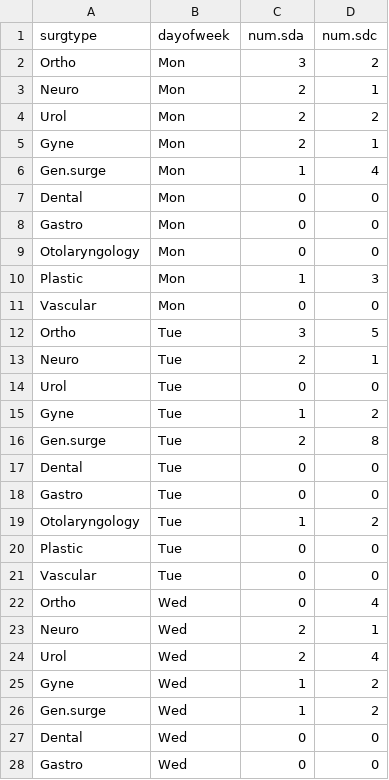
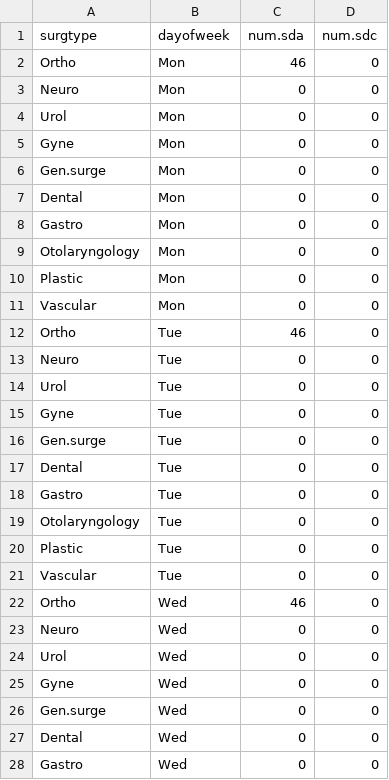
Before and after one commit to nayefahmad/SPH-census-modeling, a CSV file: data/admissions-weekly-schedule_2_post-diversion.csv, drawn as a sheet; only a part is shown; the diff covers the shown part only.

Commit message:
Update post- schedule with 8 fewer admits per day

```diff
--- a/data/admissions-weekly-schedule_2_post-diversion.csv
+++ b/data/admissions-weekly-schedule_2_post-diversion.csv
@@ -1,7 +1,7 @@
 surgtype ,dayofweek,num.sda,num.sdc
-Ortho ,Mon,3,2
-Neuro,Mon,2,1
-Urol,Mon,2,2
-Gyne,Mon,2,1
-Gen.surge,Mon,1,4
+Ortho ,Mon,46,0
+Neuro,Mon,0,0
+Urol,Mon,0,0
+Gyne,Mon,0,0
+Gen.surge,Mon,0,0
 Dental ,Mon,0,0
@@ -9,19 +9,19 @@ Gastro,Mon,0,0
 Otolaryngology ,Mon,0,0
-Plastic,Mon,1,3
+Plastic,Mon,0,0
 Vascular,Mon,0,0
-Ortho ,Tue,3,5
-Neuro,Tue,2,1
+Ortho ,Tue,46,0
+Neuro,Tue,0,0
 Urol,Tue,0,0
-Gyne,Tue,1,2
-Gen.surge,Tue,2,8
+Gyne,Tue,0,0
+Gen.surge,Tue,0,0
 Dental ,Tue,0,0
 Gastro,Tue,0,0
-Otolaryngology ,Tue,1,2
+Otolaryngology ,Tue,0,0
 Plastic,Tue,0,0
 Vascular,Tue,0,0
-Ortho ,Wed,0,4
-Neuro,Wed,2,1
-Urol,Wed,2,4
-Gyne,Wed,1,2
-Gen.surge,Wed,1,2
+Ortho ,Wed,46,0
+Neuro,Wed,0,0
+Urol,Wed,0,0
+Gyne,Wed,0,0
+Gen.surge,Wed,0,0
 Dental ,Wed,0,0
```
Also changed, not shown: 25 edited cells elsewhere in this file.
